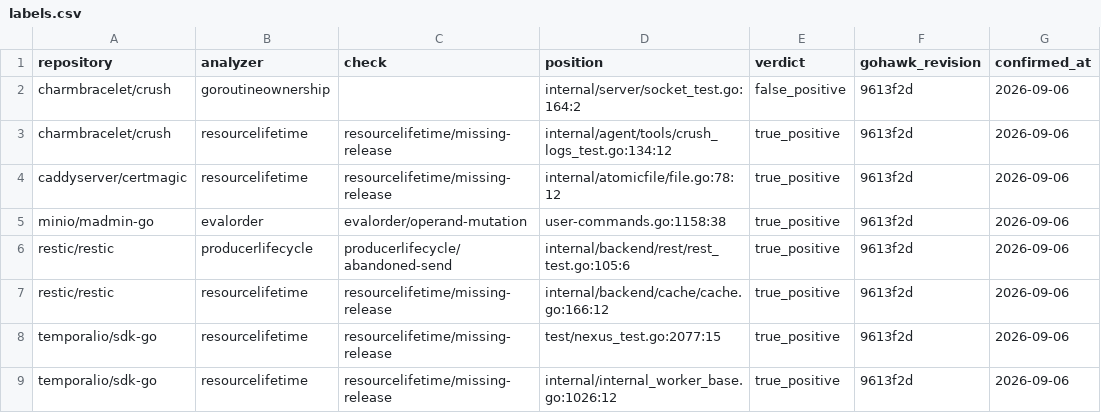
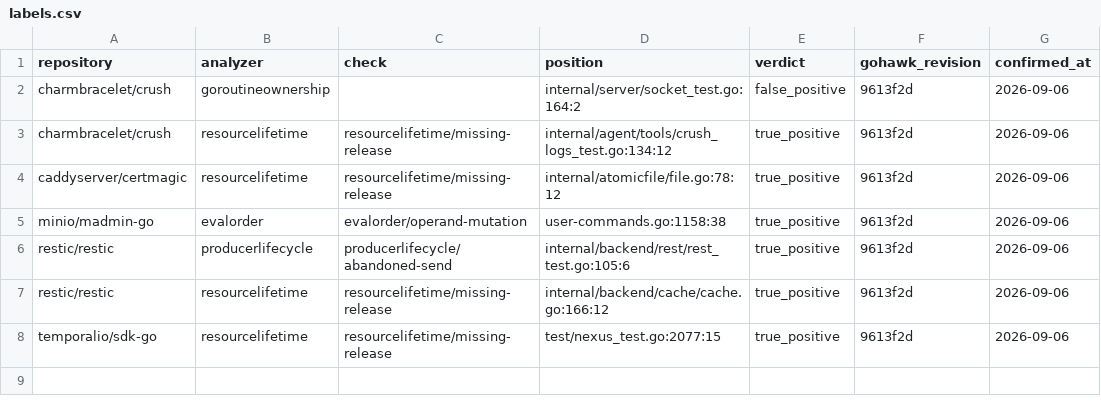
Before and after one commit to kojah/gohawk, a CSV file: benchmarks/precision/round-11/labels.csv, drawn as a sheet; the diff names each change by its address in the sheet, - before the commit and + after, or states it on an @@ line.

```diff
--- a/benchmarks/precision/round-11/labels.csv
+++ b/benchmarks/precision/round-11/labels.csv
-row 9: temporalio/sdk-go | resourcelifetime | resourcelifetime/missing-release | internal/internal_worker_base.go:1026:12 | true_positive | 9613f2d | 2026-09-06
```
Also changed, not shown: benchmarks/precision/round-13/labels.csv, benchmarks/precision/round-25/labels.csv, 49 other files.
